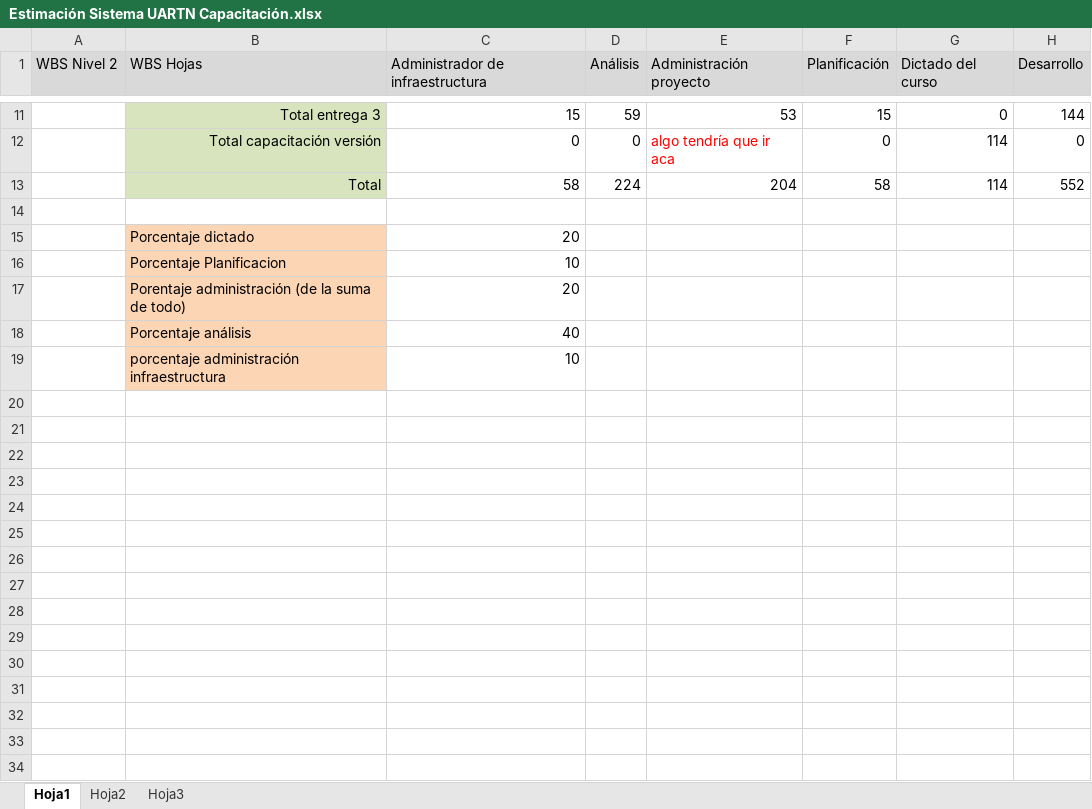
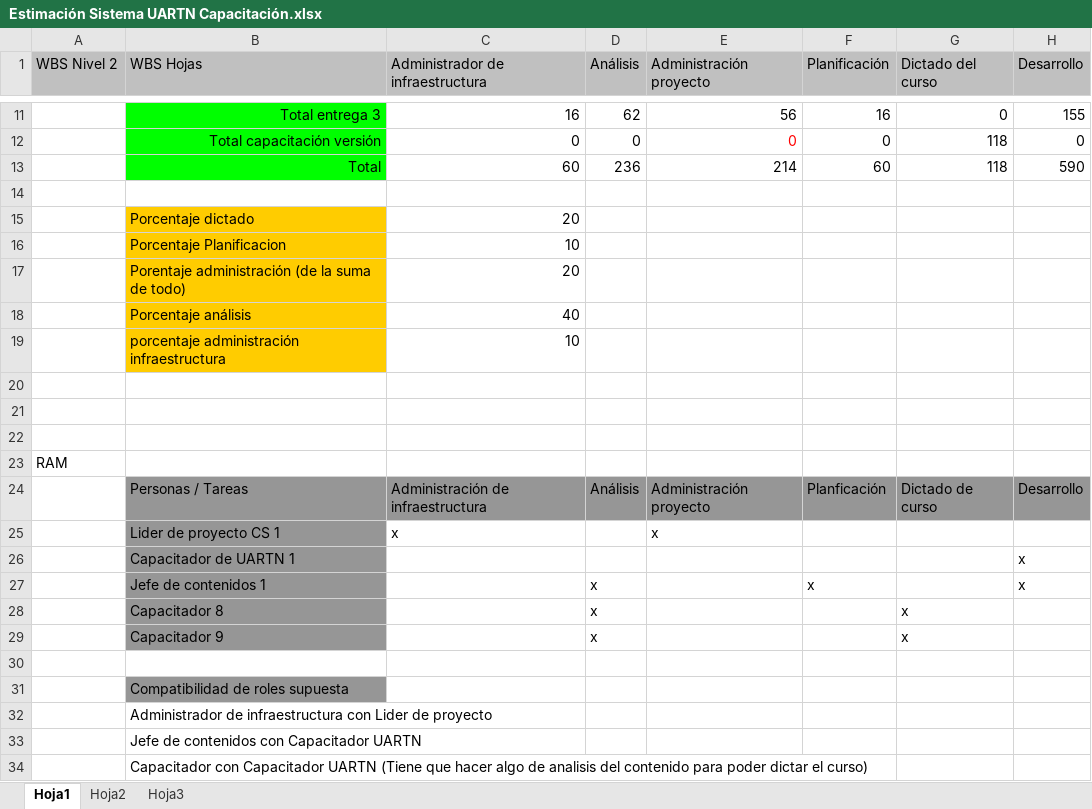
Before and after one commit to Nilphy/acp1, an Excel workbook: UARTN Capacitación/Estimación Sistema UARTN Capacitación.xlsx, sheet Hoja1, drawn as a sheet; only a part is shown, gaps mark what is left out; values as stored, in another font and other column widths than the file's, no borders; the diff covers the shown part only; the diff names each change by its address in the sheet, - before the commit and + after, or states it on an @@ line.

Commit message:
estimación y planificación UARTN Capacitación

```diff
--- a/UARTN Capacitación/Estimación Sistema UARTN Capacitación.xlsx (sheet Hoja1)
+++ b/UARTN Capacitación/Estimación Sistema UARTN Capacitación.xlsx (sheet Hoja1)
-A1:H1 fill: #D9D9D9
+A1:H1 fill: #C0C0C0
-B11:B13 fill: #D7E4BD
+B11:B13 fill: #00FF00
-C11 (Administrador de infraestructura): 15
+C11 (Administrador de infraestructura): 16
-D11 (Análisis): 59
+D11 (Análisis): 62
-E11 (Administración proyecto): 53
+E11 (Administración proyecto): 56
-F11 (Planificación): 15
+F11 (Planificación): 16
-H11 (Desarrollo): 144
+H11 (Desarrollo): 155
-E12 (Administración proyecto): algo tendría que ir aca
+E12 (Administración proyecto): 0
-G12:G13 (Dictado del curso): 114
+G12:G13 (Dictado del curso): 118
-C13 (Administrador de infraestructura): 58
+C13 (Administrador de infraestructura): 60
-D13 (Análisis): 224
+D13 (Análisis): 236
-E13 (Administración proyecto): 204
+E13 (Administración proyecto): 214
-F13 (Planificación): 58
+F13 (Planificación): 60
-H13 (Desarrollo): 552
+H13 (Desarrollo): 590
-B15:B19 fill: #FCD5B5
+B15:B19 fill: #FFCC00
+row 20: (empty)
+row 21: (empty)
+row 22: (empty)
+row 23: RAM
+row 24:  | Personas / Tareas | Administración de infraestructura | Análisis | Administración proyecto | Planficación | Dictado de curso | Desarrollo
+row 25:  | Lider de proyecto CS 1 | x |  | x
+row 26:  | Capacitador de UARTN 1 |  |  |  |  |  | x
+row 27:  | Jefe de contenidos 1 |  | x |  | x |  | x
+row 28:  | Capacitador 8 |  | x |  |  | x
+row 29:  | Capacitador 9 |  | x |  |  | x
+row 30: (empty)
+row 31:  | Compatibilidad de roles supuesta
+row 32:  | Administrador de infraestructura con Lider de proyecto
+row 33:  | Jefe de contenidos con Capacitador UARTN
+row 34:  | Capacitador con Capacitador UARTN (Tiene que hacer algo de analisis del contenido para poder dictar el curso)
```
Also changed, not shown: 34 edited cells and cell formats elsewhere in this sheet, sheet Hoja2, 5 other files.
